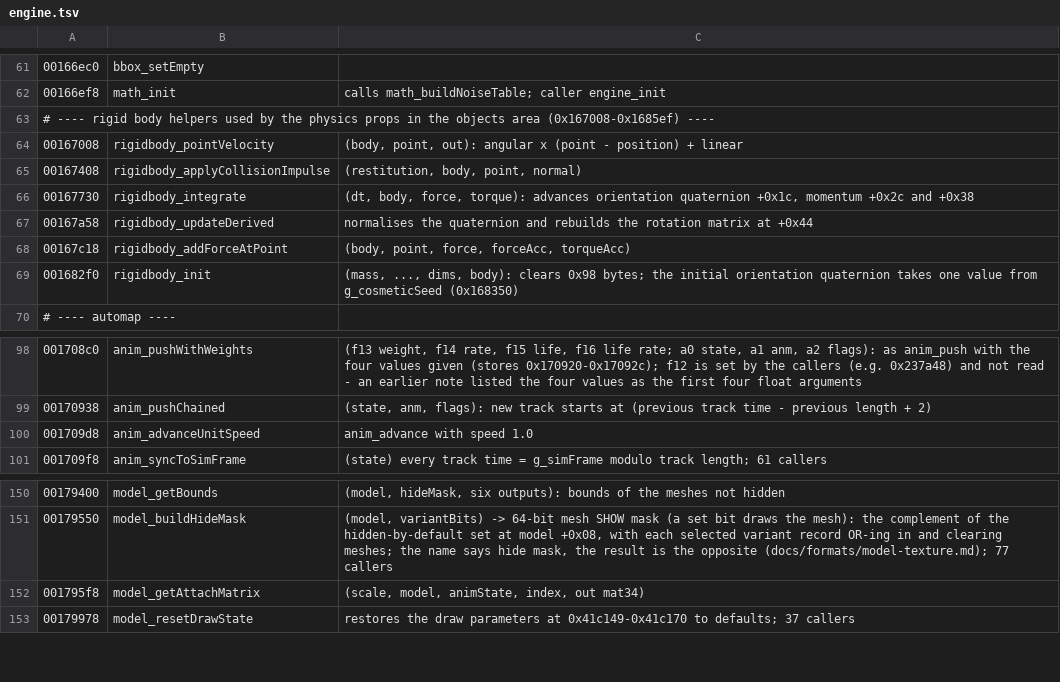
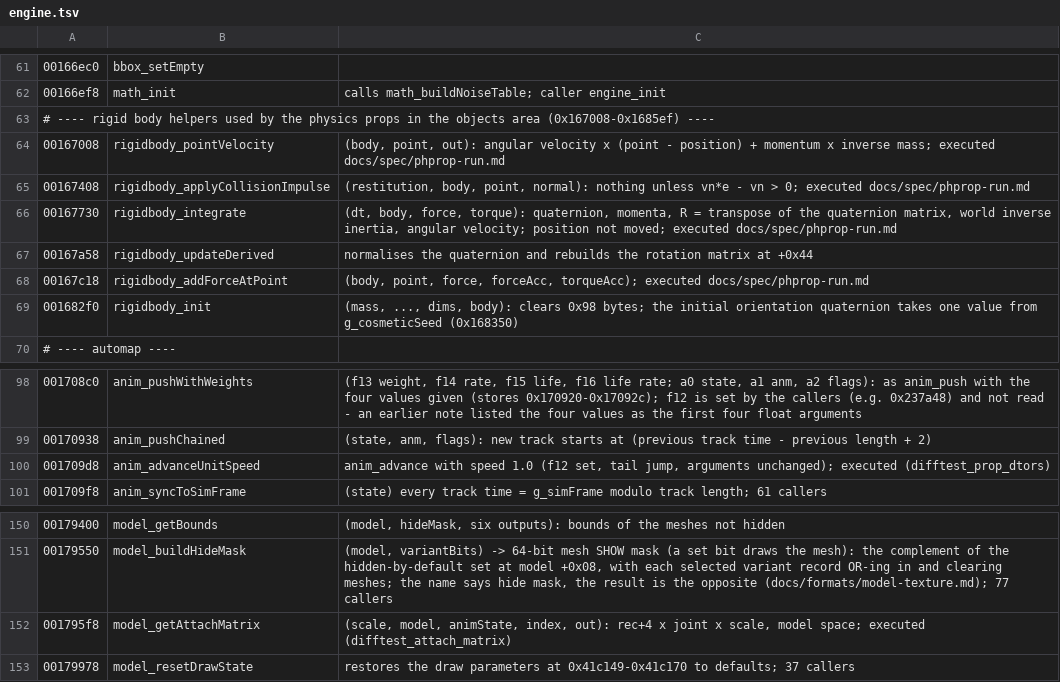
Before and after one commit to Open-Champions/champions-return-to-arms-re, a TSV file: symbols/engine.tsv, drawn as a sheet; only a part is shown, gaps mark what is left out.

```diff
--- a/symbols/engine.tsv
+++ b/symbols/engine.tsv
@@ -63,7 +63,7 @@
 # ---- rigid body helpers used by the physics props in the objects area (0x167008-0x1685ef) ----
-00167008	rigidbody_pointVelocity	(body, point, out): angular x (point - position) + linear
-00167408	rigidbody_applyCollisionImpulse	(restitution, body, point, normal)
-00167730	rigidbody_integrate	(dt, body, force, torque): advances orientation quaternion +0x1c, momentum +0x2c and +0x38
+00167008	rigidbody_pointVelocity	(body, point, out): angular velocity x (point - position) + momentum x inverse mass; executed docs/spec/phprop-run.md
+00167408	rigidbody_applyCollisionImpulse	(restitution, body, point, normal): nothing unless vn*e - vn > 0; executed docs/spec/phprop-run.md
+00167730	rigidbody_integrate	(dt, body, force, torque): quaternion, momenta, R = transpose of the quaternion matrix, world inverse inertia, angular velocity; position not moved; executed docs/spec/phprop-run.md
 00167a58	rigidbody_updateDerived	normalises the quaternion and rebuilds the rotation matrix at +0x44
-00167c18	rigidbody_addForceAtPoint	(body, point, force, forceAcc, torqueAcc)
+00167c18	rigidbody_addForceAtPoint	(body, point, force, forceAcc, torqueAcc); executed docs/spec/phprop-run.md
 001682f0	rigidbody_init	(mass, ..., dims, body): clears 0x98 bytes; the initial orientation quaternion takes one value from g_cosmeticSeed (0x168350)
@@ -99,3 +99,3 @@
 00170938	anim_pushChained	(state, anm, flags): new track starts at (previous track time - previous length + 2)
-001709d8	anim_advanceUnitSpeed	anim_advance with speed 1.0
+001709d8	anim_advanceUnitSpeed	anim_advance with speed 1.0 (f12 set, tail jump, arguments unchanged); executed (difftest_prop_dtors)
 001709f8	anim_syncToSimFrame	(state) every track time = g_simFrame modulo track length; 61 callers
@@ -151,3 +151,3 @@
 00179550	model_buildHideMask	(model, variantBits) -> 64-bit mesh SHOW mask (a set bit draws the mesh): the complement of the hidden-by-default set at model +0x08, with each selected variant record OR-ing in and clearing meshes; the name says hide mask, the result is the opposite (docs/formats/model-texture.md); 77 callers
-001795f8	model_getAttachMatrix	(scale, model, animState, index, out mat34)
+001795f8	model_getAttachMatrix	(scale, model, animState, index, out): rec+4 x joint x scale, model space; executed (difftest_attach_matrix)
 00179978	model_resetDrawState	restores the draw parameters at 0x41c149-0x41c170 to defaults; 37 callers
```
Also changed, not shown: symbols/creatures.tsv, symbols/monsters.tsv, 7 other files.
